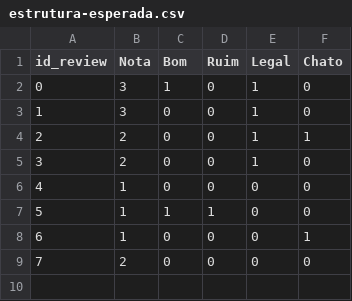
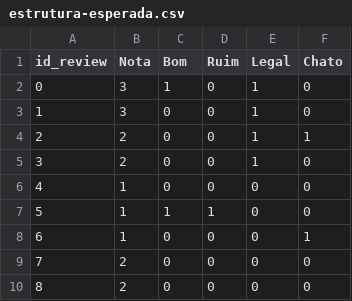
Before and after one commit to IFCE-Ciencia-da-Computacao-2011-2/UDM.316-Reconhecimento-de-Padroes, a CSV file: Exercício 03 - 06.07/estrutura-esperada.csv, drawn as a sheet.

Commit message:
Add exercício 4 Barber 3.12 and 3.13

```diff
--- a/Exercício 03 - 06.07/estrutura-esperada.csv
+++ b/Exercício 03 - 06.07/estrutura-esperada.csv
@@ -9 +9,2 @@ id_review;Nota;Bom;Ruim;Legal;Chato
         7;   2;  0;   0;    0;    0
+        8;   2;  0;   0;    0;    0
```
Also changed, not shown: 4 other files.
